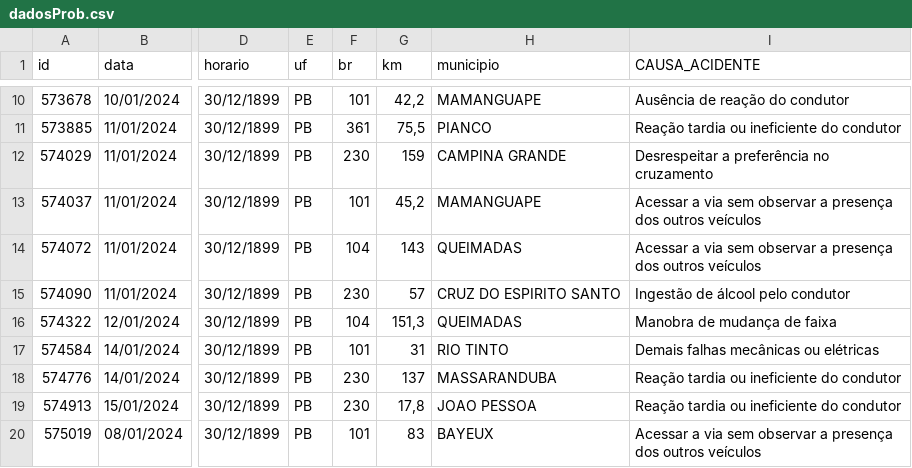
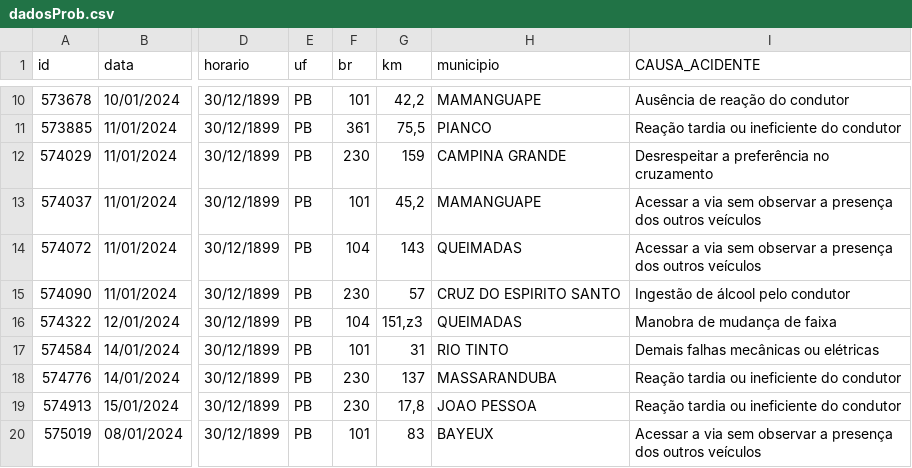
Before and after one commit to WesleyGeilson/Probabilidade-e-Estatistica, a CSV file: Analise de dados - Prob e estas/dadosProb.csv, drawn as a sheet; only a part is shown, gaps mark what is left out; the diff names each change by its address in the sheet, - before the commit and + after, or states it on an @@ line.

Commit message:
mais um dia sofrendo, adicionado a analise bivariada, verificar corretude dos dads

```diff
--- a/Analise de dados - Prob e estas/dadosProb.csv
+++ b/Analise de dados - Prob e estas/dadosProb.csv
-G16 (km): 151,3
+G16 (km): 151,z3
```
Also changed, not shown: 1 other file.
